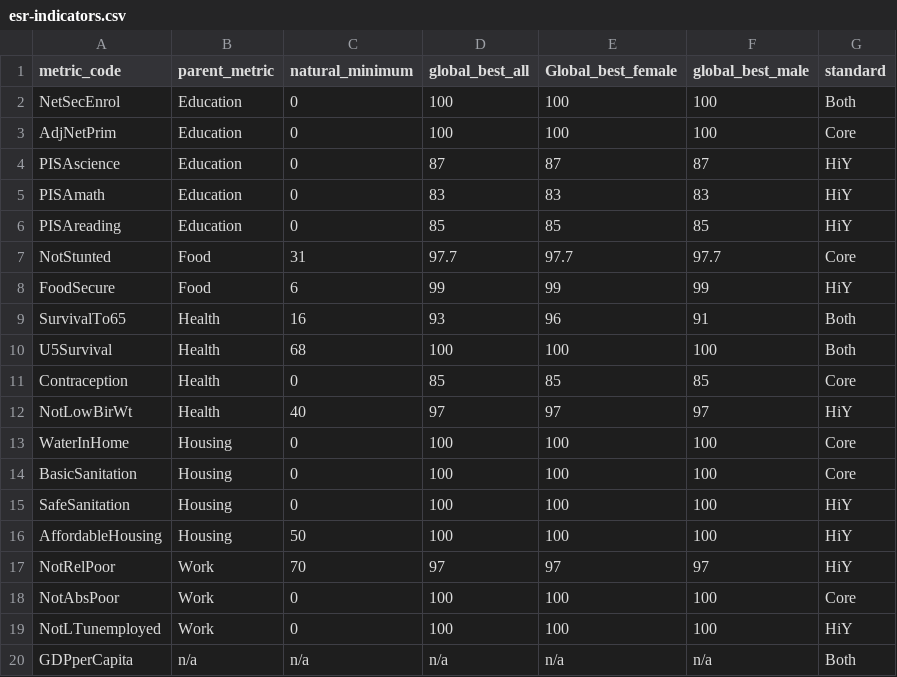
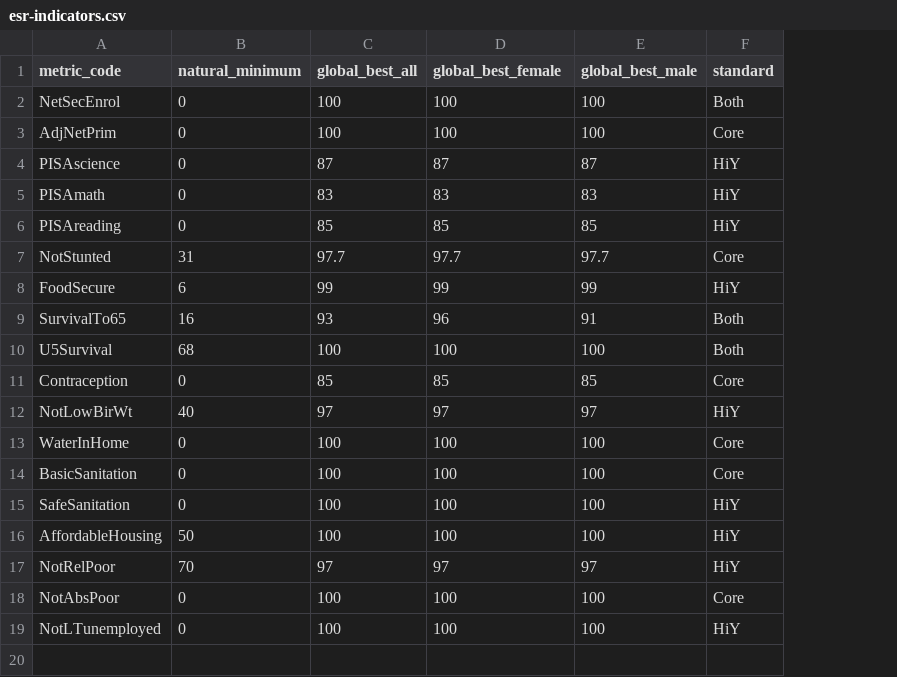
Before and after one commit to dumparkltd/state-of-the-world-data, a CSV file: data/esr-indicators.csv, drawn as a sheet; removed rows and columns are numbered as before the commit, all else as after; the diff names each change by its address in the sheet, - before the commit and + after, or states it on an @@ line.

Commit message:
drop parent relationship

```diff
--- a/data/esr-indicators.csv
+++ b/data/esr-indicators.csv
-column B (parent_metric), rows 2-19: Education | Education | Education | Education | Education | Food | Food | Health | Health | Health | Health | Housing | Housing | Housing | Housing | Work | Work | Work
-D1: Global_best_female
+D1: global_best_female
-row 20: GDPperCapita | n/a | n/a | n/a | n/a | n/a | Both
```
